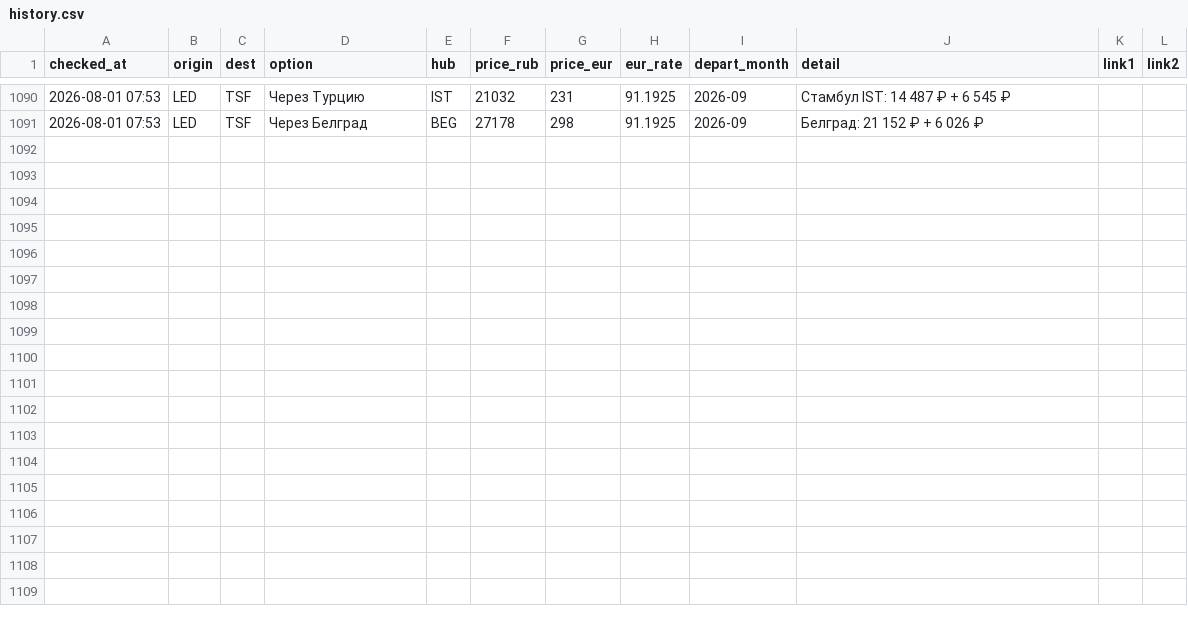
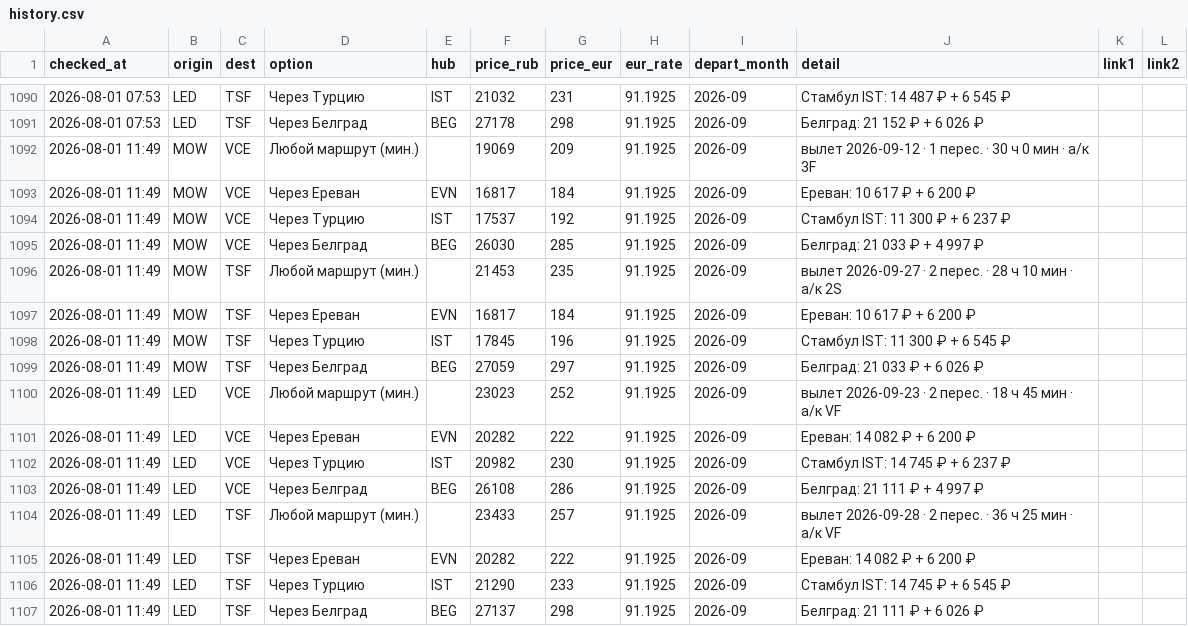
Before and after one commit to timidlia/flyit, a CSV file: data/history.csv, drawn as a sheet; only a part is shown, gaps mark what is left out.

```diff
--- a/data/history.csv
+++ b/data/history.csv
@@ -1091 +1091,17 @@ checked_at,origin,dest,option,hub,price_rub,price_eur,eur_rate,depart_month,deta
 2026-08-01 07:53,LED,TSF,Через Белград,BEG,27178,298,91.1925,2026-09,Белград: 21 152 ₽ + 6 026 ₽,,
+2026-08-01 11:49,MOW,VCE,Любой маршрут (мин.),,19069,209,91.1925,2026-09,вылет 2026-09-12 · 1 перес. · 30 ч 0 мин · a/к 3F,,
+2026-08-01 11:49,MOW,VCE,Через Ереван,EVN,16817,184,91.1925,2026-09,Ереван: 10 617 ₽ + 6 200 ₽,,
+2026-08-01 11:49,MOW,VCE,Через Турцию,IST,17537,192,91.1925,2026-09,Стамбул IST: 11 300 ₽ + 6 237 ₽,,
+2026-08-01 11:49,MOW,VCE,Через Белград,BEG,26030,285,91.1925,2026-09,Белград: 21 033 ₽ + 4 997 ₽,,
+2026-08-01 11:49,MOW,TSF,Любой маршрут (мин.),,21453,235,91.1925,2026-09,вылет 2026-09-27 · 2 перес. · 28 ч 10 мин · a/к 2S,,
+2026-08-01 11:49,MOW,TSF,Через Ереван,EVN,16817,184,91.1925,2026-09,Ереван: 10 617 ₽ + 6 200 ₽,,
+2026-08-01 11:49,MOW,TSF,Через Турцию,IST,17845,196,91.1925,2026-09,Стамбул IST: 11 300 ₽ + 6 545 ₽,,
+2026-08-01 11:49,MOW,TSF,Через Белград,BEG,27059,297,91.1925,2026-09,Белград: 21 033 ₽ + 6 026 ₽,,
+2026-08-01 11:49,LED,VCE,Любой маршрут (мин.),,23023,252,91.1925,2026-09,вылет 2026-09-23 · 2 перес. · 18 ч 45 мин · a/к VF,,
+2026-08-01 11:49,LED,VCE,Через Ереван,EVN,20282,222,91.1925,2026-09,Ереван: 14 082 ₽ + 6 200 ₽,,
+2026-08-01 11:49,LED,VCE,Через Турцию,IST,20982,230,91.1925,2026-09,Стамбул IST: 14 745 ₽ + 6 237 ₽,,
+2026-08-01 11:49,LED,VCE,Через Белград,BEG,26108,286,91.1925,2026-09,Белград: 21 111 ₽ + 4 997 ₽,,
+2026-08-01 11:49,LED,TSF,Любой маршрут (мин.),,23433,257,91.1925,2026-09,вылет 2026-09-28 · 2 перес. · 36 ч 25 мин · a/к VF,,
+2026-08-01 11:49,LED,TSF,Через Ереван,EVN,20282,222,91.1925,2026-09,Ереван: 14 082 ₽ + 6 200 ₽,,
+2026-08-01 11:49,LED,TSF,Через Турцию,IST,21290,233,91.1925,2026-09,Стамбул IST: 14 745 ₽ + 6 545 ₽,,
+2026-08-01 11:49,LED,TSF,Через Белград,BEG,27137,298,91.1925,2026-09,Белград: 21 111 ₽ + 6 026 ₽,,
```
Also changed, not shown: 1 other file.
